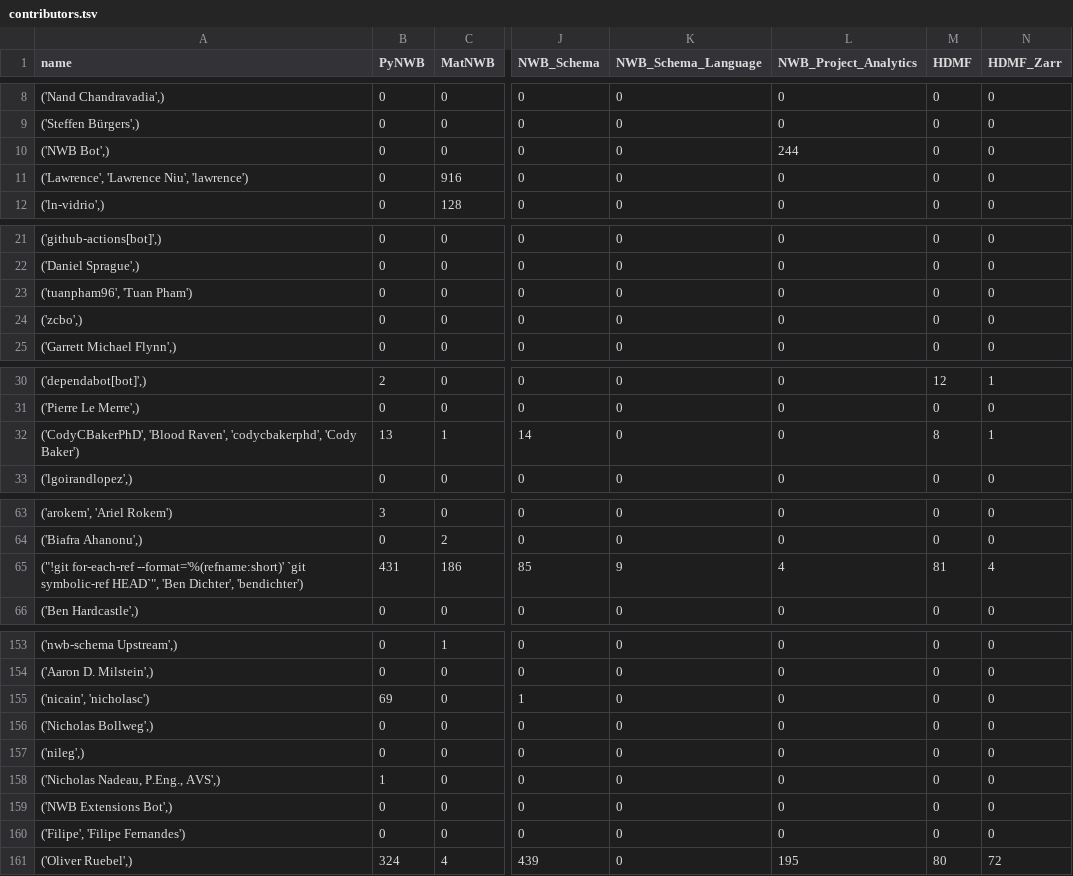
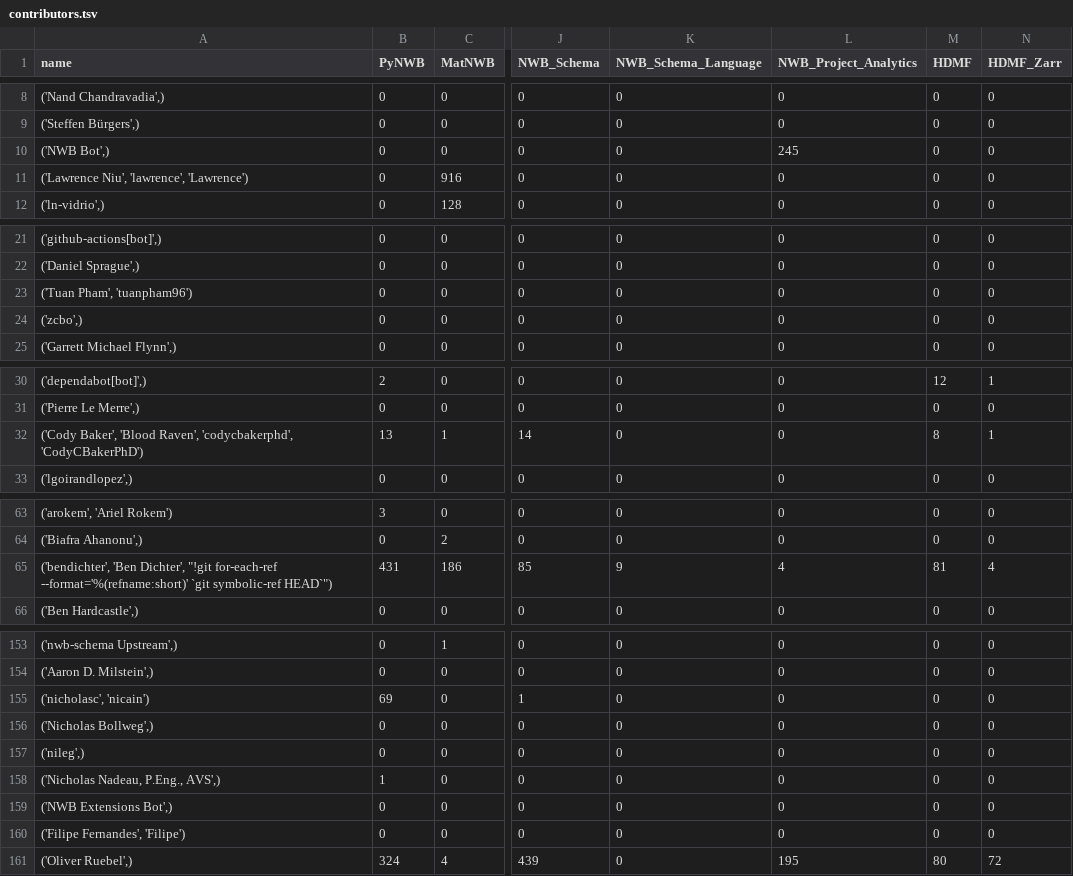
Before and after one commit to NeurodataWithoutBorders/nwb-project-analytics, a TSV file: data/contributors.tsv, drawn as a sheet; only a part is shown, gaps mark what is left out; the diff covers the shown part only; the diff names each change by its address in the sheet, - before the commit and + after, or states it on an @@ line.

```diff
--- a/data/contributors.tsv
+++ b/data/contributors.tsv
-L10 (NWB_Project_Analytics): 244
+L10 (NWB_Project_Analytics): 245
-A11 (name): ('Lawrence', 'Lawrence Niu', 'lawrence')
+A11 (name): ('Lawrence Niu', 'lawrence', 'Lawrence')
-A23 (name): ('tuanpham96', 'Tuan Pham')
+A23 (name): ('Tuan Pham', 'tuanpham96')
-A32 (name): ('CodyCBakerPhD', 'Blood Raven', 'codycbakerphd', 'Cody Baker')
+A32 (name): ('Cody Baker', 'Blood Raven', 'codycbakerphd', 'CodyCBakerPhD')
-A65 (name): ("!git for-each-ref --format='%(refname:short)' `git symbolic-ref HEAD`", 'Ben Dichter', 'bendichter')
+A65 (name): ('bendichter', 'Ben Dichter', "!git for-each-ref --format='%(refname:short)' `git symbolic-ref HEAD`")
-A155 (name): ('nicain', 'nicholasc')
+A155 (name): ('nicholasc', 'nicain')
-A160 (name): ('Filipe', 'Filipe Fernandes')
+A160 (name): ('Filipe Fernandes', 'Filipe')
```
Also changed, not shown: 8 edited cells elsewhere in this file, 2 other files.
